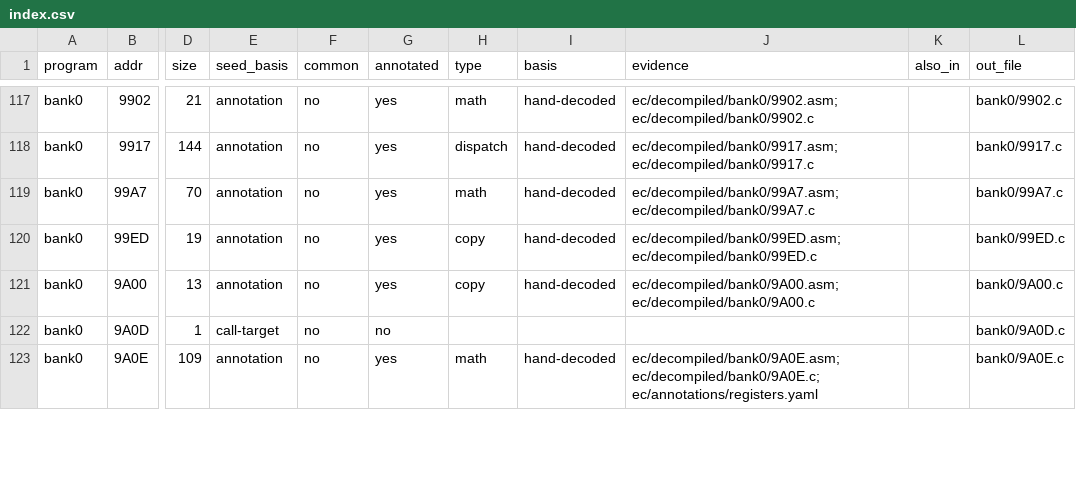
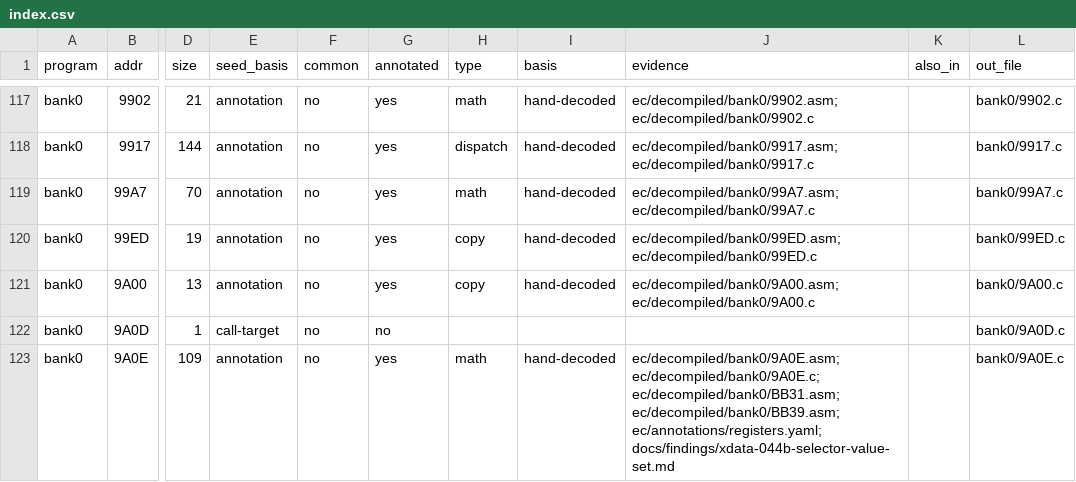
Before and after one commit to ElDavoo/tongfang-gm7mg7p-re, a CSV file: ec/decompiled/index.csv, drawn as a sheet; only a part is shown, gaps mark what is left out; the diff covers the shown part only; the diff names each change by its address in the sheet, - before the commit and + after, or states it on an @@ line.

```diff
--- a/ec/decompiled/index.csv
+++ b/ec/decompiled/index.csv
-J123 (evidence): ec/decompiled/bank0/9A0E.asm; ec/decompiled/bank0/9A0E.c; ec/annotations/registers.yaml
+J123 (evidence): ec/decompiled/bank0/9A0E.asm; ec/decompiled/bank0/9A0E.c; ec/decompiled/bank0/BB31.asm; ec/decompiled/bank0/BB39.asm; ec/annotations/registers.yaml; docs/findings/xdata-044b-selector-value-set.md
```
Also changed, not shown: 7 edited cells elsewhere in this file, ec/decompiled/listing-index.csv, ec/ghidra/c-digests.csv, 10 other files.
